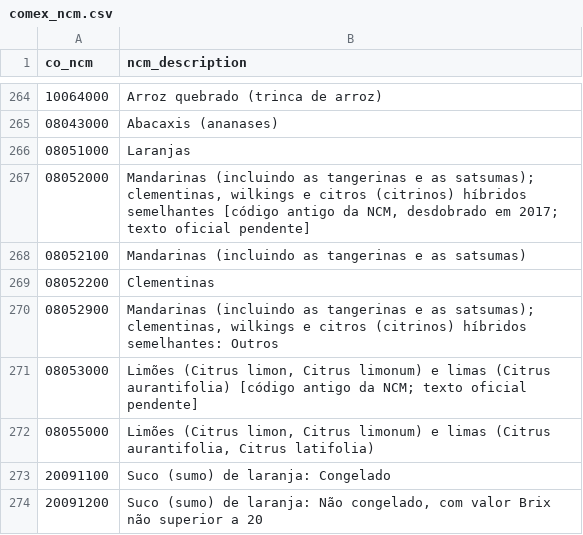
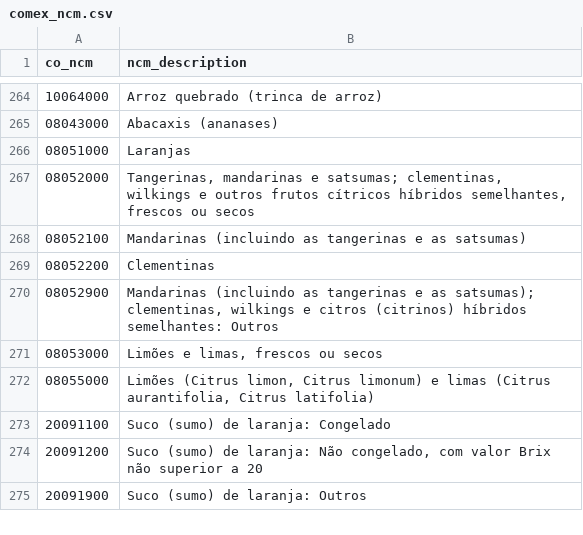
Before and after one commit to igorrflorentino/embrapa-dashboard-agronegocio, a CSV file: dbt/seeds/comex_ncm.csv, drawn as a sheet; only a part is shown, gaps mark what is left out; the shorter side is filled out with more unchanged rows.

```diff
--- a/dbt/seeds/comex_ncm.csv
+++ b/dbt/seeds/comex_ncm.csv
@@ -266,3 +266,3 @@ co_ncm,ncm_description
 08051000,Laranjas
-08052000,"Mandarinas (incluindo as tangerinas e as satsumas); clementinas, wilkings e citros (citrinos) híbridos semelhantes [código antigo da NCM, desdobrado em 2017; texto oficial pendente]"
+08052000,"Tangerinas, mandarinas e satsumas; clementinas, wilkings e outros frutos cítricos híbridos semelhantes, frescos ou secos"
 08052100,Mandarinas (incluindo as tangerinas e as satsumas)
@@ -270,3 +270,3 @@ co_ncm,ncm_description
 08052900,"Mandarinas (incluindo as tangerinas e as satsumas); clementinas, wilkings e citros (citrinos) híbridos semelhantes: Outros"
-08053000,"Limões (Citrus limon, Citrus limonum) e limas (Citrus aurantifolia) [código antigo da NCM; texto oficial pendente]"
+08053000,"Limões e limas, frescos ou secos"
 08055000,"Limões (Citrus limon, Citrus limonum) e limas (Citrus aurantifolia, Citrus latifolia)"
```
Also changed, not shown: dbt/seeds/comtrade_hs.csv, 28 other files.
